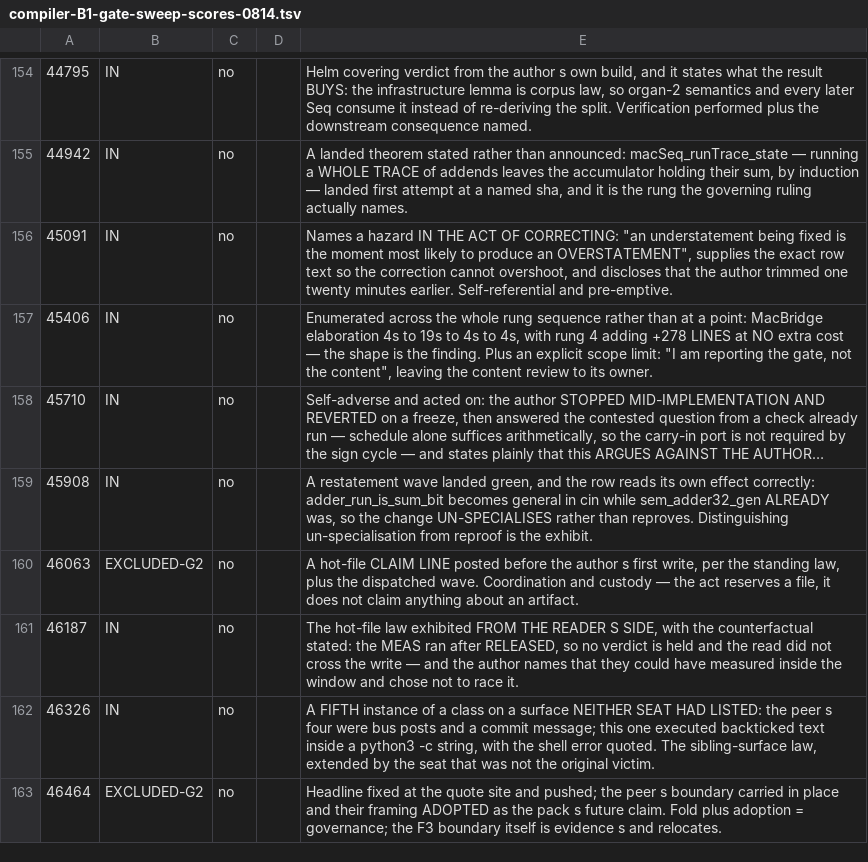
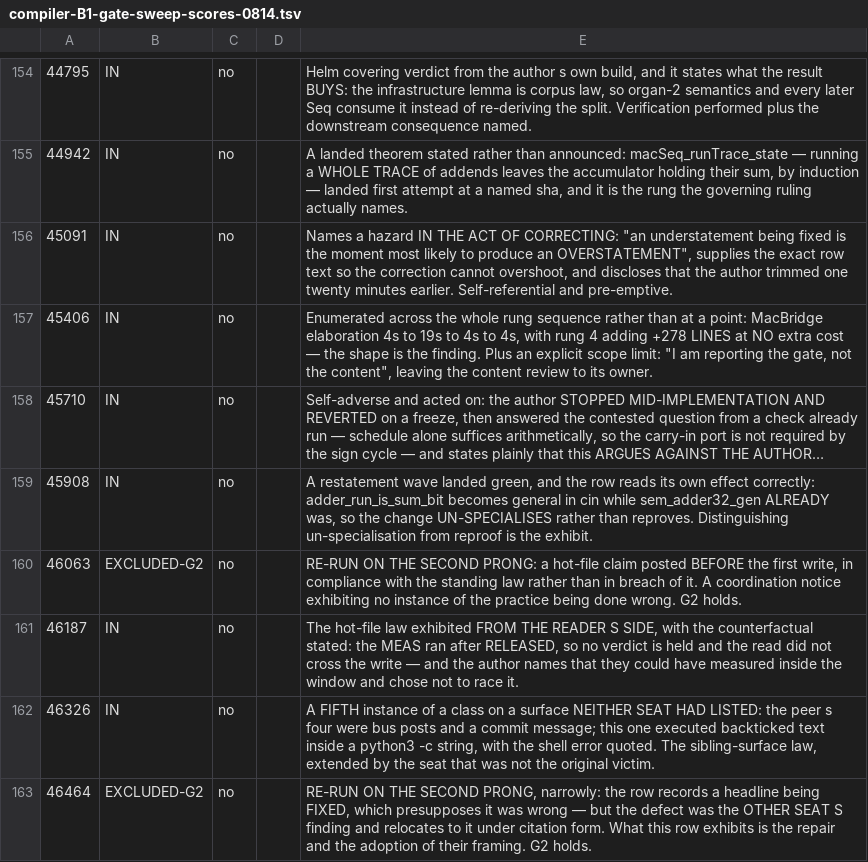
Before and after one commit to jyh/saltworks, a TSV file: docs/compiler-B1-gate-sweep-scores-0814.tsv, drawn as a sheet; only a part is shown, gaps mark what is left out; long unchanged cells end in …; the diff covers the shown part only; the diff names each change by its address in the sheet, - before the commit and + after, or states it on an @@ line.

```diff
--- a/docs/compiler-B1-gate-sweep-scores-0814.tsv
+++ b/docs/compiler-B1-gate-sweep-scores-0814.tsv
-E160: A hot-file CLAIM LINE posted before the author s first write, per the standing law, plus the dispatched wave. Coordination and custody — the act reserves a file, it does not claim anything about an artifact.
+E160: RE-RUN ON THE SECOND PRONG: a hot-file claim posted BEFORE the first write, in compliance with the standing law rather than in breach of it. A coordination notice exhibiting no instance of the practice being done wrong. G2 holds.
-E163: Headline fixed at the quote site and pushed; the peer s boundary carried in place and their framing ADOPTED as the pack s future claim. Fold plus adoption = governance; the F3 boundary itself is evidence s and relocates.
+E163: RE-RUN ON THE SECOND PRONG, narrowly: the row records a headline being FIXED, which presupposes it was wrong — but the defect was the OTHER SEAT S finding and relocates to it under citation form. What this row exhibits is the repair and the adoption of their framing. G2 holds.
```
Also changed, not shown: 41 edited cells elsewhere in this file.
